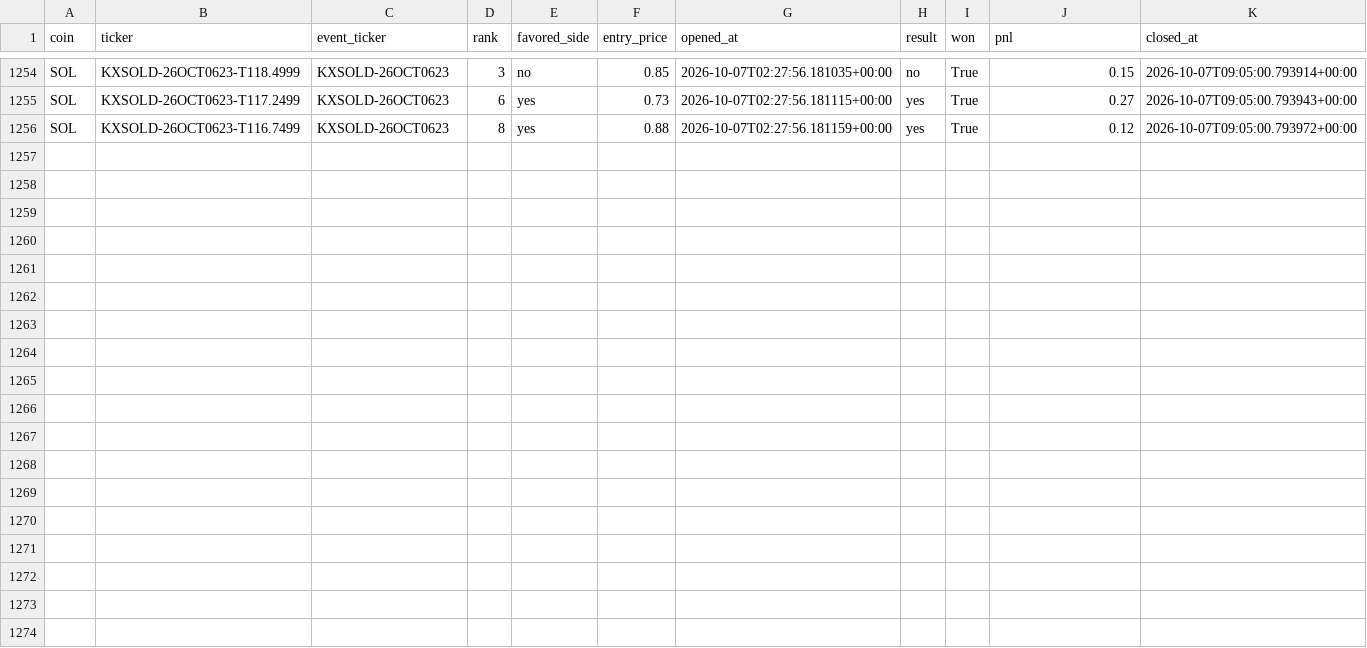
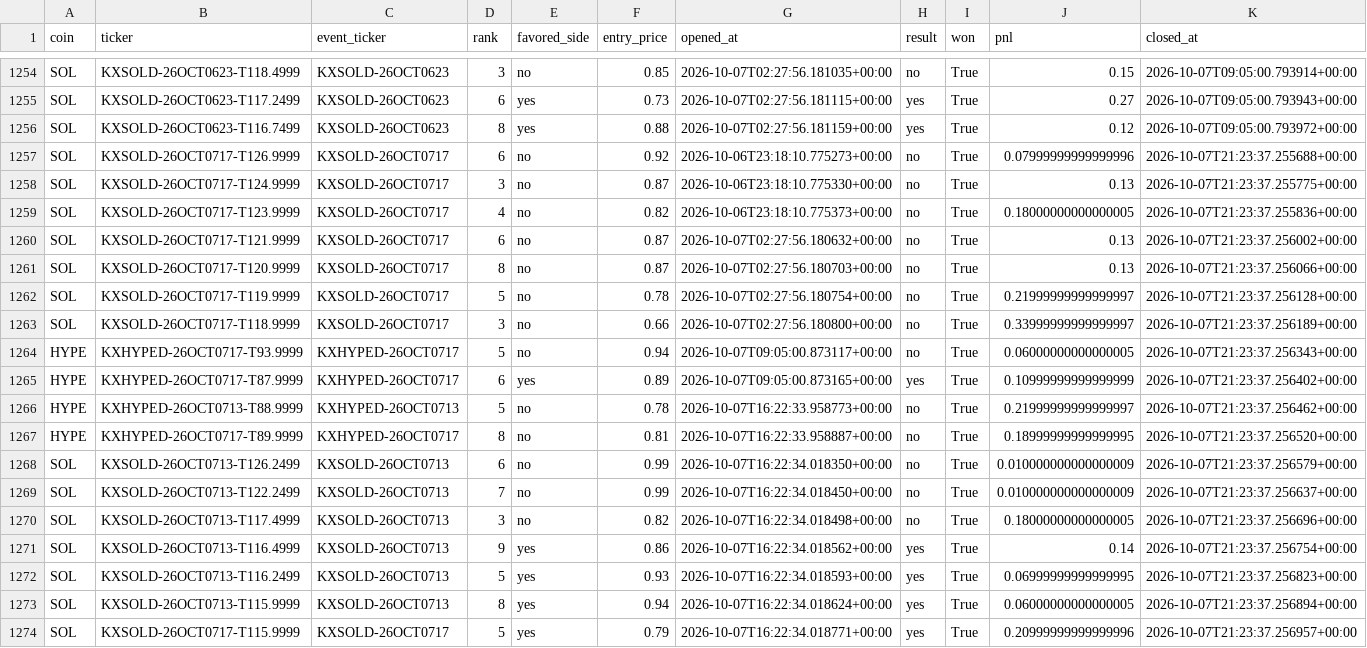
Before and after one commit to Prinxe-crypto/multicoin-midrank-bot, a CSV file: closed_positions.csv, drawn as a sheet; only a part is shown, gaps mark what is left out; the diff names each change by its address in the sheet, - before the commit and + after, or states it on an @@ line.

```diff
--- a/closed_positions.csv
+++ b/closed_positions.csv
+row 1257: SOL | KXSOLD-26OCT0717-T126.9999 | KXSOLD-26OCT0717 | 6 | no | 0.92 | 2026-10-06T23:18:10.775273+00:00 | no | True | 0.07999999999999996 | 2026-10-07T21:23:37.255688+00:00
+row 1258: SOL | KXSOLD-26OCT0717-T124.9999 | KXSOLD-26OCT0717 | 3 | no | 0.87 | 2026-10-06T23:18:10.775330+00:00 | no | True | 0.13 | 2026-10-07T21:23:37.255775+00:00
+row 1259: SOL | KXSOLD-26OCT0717-T123.9999 | KXSOLD-26OCT0717 | 4 | no | 0.82 | 2026-10-06T23:18:10.775373+00:00 | no | True | 0.18000000000000005 | 2026-10-07T21:23:37.255836+00:00
+row 1260: SOL | KXSOLD-26OCT0717-T121.9999 | KXSOLD-26OCT0717 | 6 | no | 0.87 | 2026-10-07T02:27:56.180632+00:00 | no | True | 0.13 | 2026-10-07T21:23:37.256002+00:00
+row 1261: SOL | KXSOLD-26OCT0717-T120.9999 | KXSOLD-26OCT0717 | 8 | no | 0.87 | 2026-10-07T02:27:56.180703+00:00 | no | True | 0.13 | 2026-10-07T21:23:37.256066+00:00
+row 1262: SOL | KXSOLD-26OCT0717-T119.9999 | KXSOLD-26OCT0717 | 5 | no | 0.78 | 2026-10-07T02:27:56.180754+00:00 | no | True | 0.21999999999999997 | 2026-10-07T21:23:37.256128+00:00
+row 1263: SOL | KXSOLD-26OCT0717-T118.9999 | KXSOLD-26OCT0717 | 3 | no | 0.66 | 2026-10-07T02:27:56.180800+00:00 | no | True | 0.33999999999999997 | 2026-10-07T21:23:37.256189+00:00
+row 1264: HYPE | KXHYPED-26OCT0717-T93.9999 | KXHYPED-26OCT0717 | 5 | no | 0.94 | 2026-10-07T09:05:00.873117+00:00 | no | True | 0.06000000000000005 | 2026-10-07T21:23:37.256343+00:00
+row 1265: HYPE | KXHYPED-26OCT0717-T87.9999 | KXHYPED-26OCT0717 | 6 | yes | 0.89 | 2026-10-07T09:05:00.873165+00:00 | yes | True | 0.10999999999999999 | 2026-10-07T21:23:37.256402+00:00
+row 1266: HYPE | KXHYPED-26OCT0713-T88.9999 | KXHYPED-26OCT0713 | 5 | no | 0.78 | 2026-10-07T16:22:33.958773+00:00 | no | True | 0.21999999999999997 | 2026-10-07T21:23:37.256462+00:00
+row 1267: HYPE | KXHYPED-26OCT0717-T89.9999 | KXHYPED-26OCT0717 | 8 | no | 0.81 | 2026-10-07T16:22:33.958887+00:00 | no | True | 0.18999999999999995 | 2026-10-07T21:23:37.256520+00:00
+row 1268: SOL | KXSOLD-26OCT0713-T126.2499 | KXSOLD-26OCT0713 | 6 | no | 0.99 | 2026-10-07T16:22:34.018350+00:00 | no | True | 0.010000000000000009 | 2026-10-07T21:23:37.256579+00:00
+row 1269: SOL | KXSOLD-26OCT0713-T122.2499 | KXSOLD-26OCT0713 | 7 | no | 0.99 | 2026-10-07T16:22:34.018450+00:00 | no | True | 0.010000000000000009 | 2026-10-07T21:23:37.256637+00:00
+row 1270: SOL | KXSOLD-26OCT0713-T117.4999 | KXSOLD-26OCT0713 | 3 | no | 0.82 | 2026-10-07T16:22:34.018498+00:00 | no | True | 0.18000000000000005 | 2026-10-07T21:23:37.256696+00:00
+row 1271: SOL | KXSOLD-26OCT0713-T116.4999 | KXSOLD-26OCT0713 | 9 | yes | 0.86 | 2026-10-07T16:22:34.018562+00:00 | yes | True | 0.14 | 2026-10-07T21:23:37.256754+00:00
+row 1272: SOL | KXSOLD-26OCT0713-T116.2499 | KXSOLD-26OCT0713 | 5 | yes | 0.93 | 2026-10-07T16:22:34.018593+00:00 | yes | True | 0.06999999999999995 | 2026-10-07T21:23:37.256823+00:00
+row 1273: SOL | KXSOLD-26OCT0713-T115.9999 | KXSOLD-26OCT0713 | 8 | yes | 0.94 | 2026-10-07T16:22:34.018624+00:00 | yes | True | 0.06000000000000005 | 2026-10-07T21:23:37.256894+00:00
+row 1274: SOL | KXSOLD-26OCT0717-T115.9999 | KXSOLD-26OCT0717 | 5 | yes | 0.79 | 2026-10-07T16:22:34.018771+00:00 | yes | True | 0.20999999999999996 | 2026-10-07T21:23:37.256957+00:00
```
Also changed, not shown: open_positions.csv.
